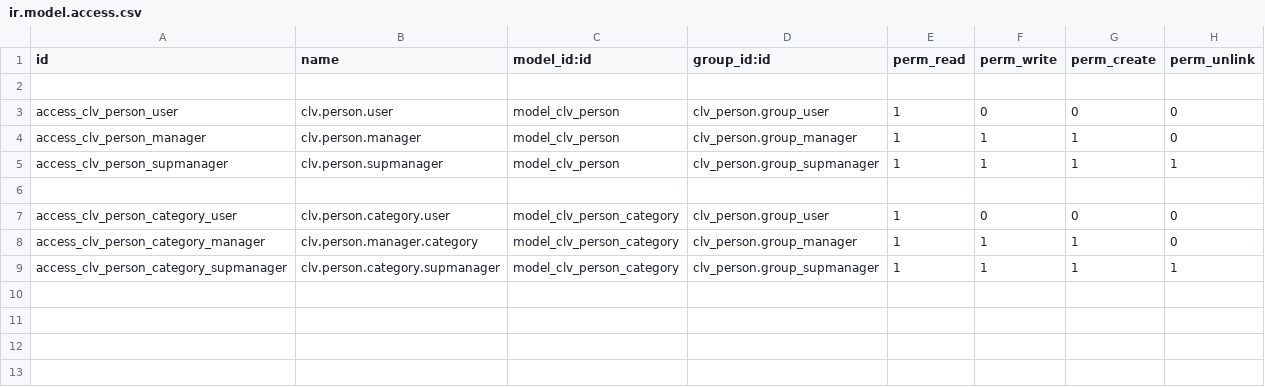
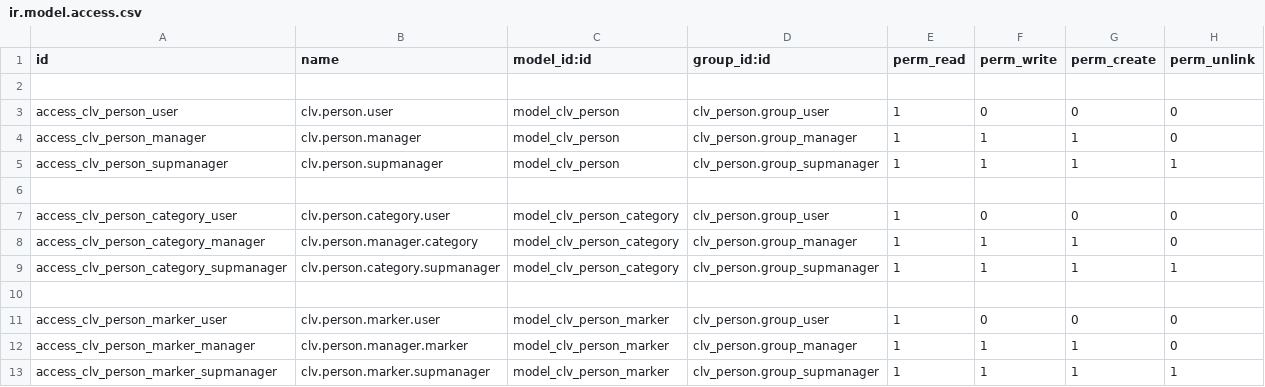
Before and after one commit to CLVsol/clvsol_odoo_addons, a CSV file: clv_person/security/ir.model.access.csv, drawn as a sheet.

Commit message:
[IMP] clv_person (ADD person_marker)

```diff
--- a/clv_person/security/ir.model.access.csv
+++ b/clv_person/security/ir.model.access.csv
@@ -9 +9,5 @@ access_clv_person_category_manager,clv.person.manager.category,model_clv_person_
 access_clv_person_category_supmanager,clv.person.category.supmanager,model_clv_person_category,clv_person.group_supmanager,1,1,1,1
+
+access_clv_person_marker_user,clv.person.marker.user,model_clv_person_marker,clv_person.group_user,1,0,0,0
+access_clv_person_marker_manager,clv.person.manager.marker,model_clv_person_marker,clv_person.group_manager,1,1,1,0
+access_clv_person_marker_supmanager,clv.person.marker.supmanager,model_clv_person_marker,clv_person.group_supmanager,1,1,1,1
```
Also changed, not shown: 4 other files.
